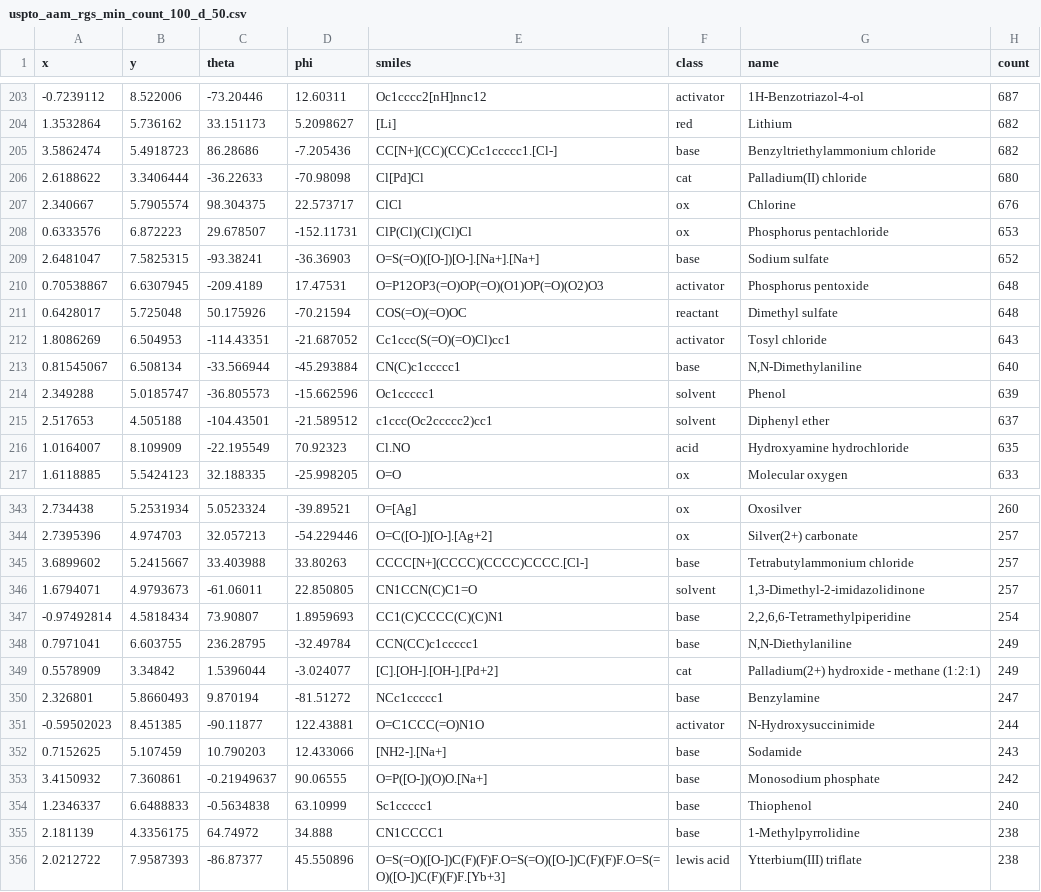
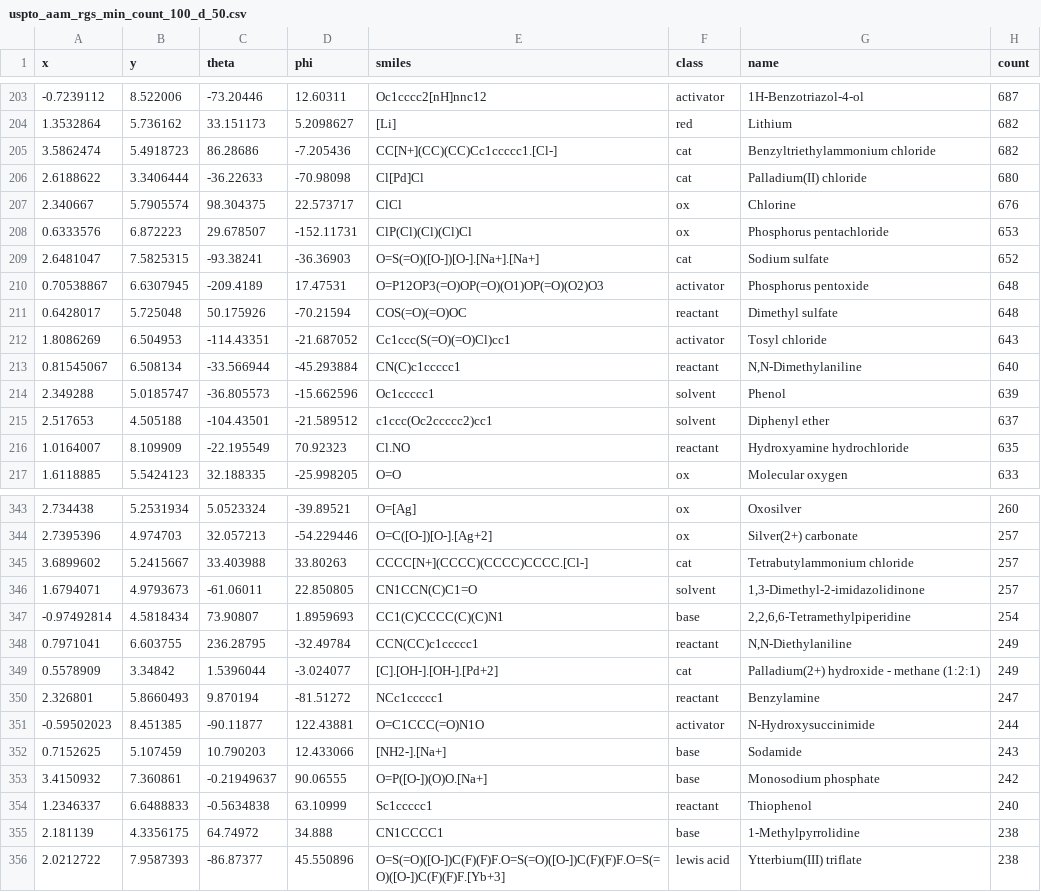
Before and after one commit to Academich/reagent_emb_vis, a CSV file: data/default/uspto_aam_rgs_min_count_100_d_50.csv, drawn as a sheet; only a part is shown, gaps mark what is left out; the diff covers the shown part only.

```diff
--- a/data/default/uspto_aam_rgs_min_count_100_d_50.csv
+++ b/data/default/uspto_aam_rgs_min_count_100_d_50.csv
@@ -204,3 +204,3 @@ x,y,theta,phi,smiles,class,name,count
 1.3532864,5.736162,33.151173,5.2098627,[Li],red,Lithium,682
-3.5862474,5.4918723,86.28686,-7.205436,CC[N+](CC)(CC)Cc1ccccc1.[Cl-],base,Benzyltriethylammonium chloride,682
+3.5862474,5.4918723,86.28686,-7.205436,CC[N+](CC)(CC)Cc1ccccc1.[Cl-],cat,Benzyltriethylammonium chloride,682
 2.6188622,3.3406444,-36.22633,-70.98098,Cl[Pd]Cl,cat,Palladium(II) chloride,680
@@ -208,3 +208,3 @@ x,y,theta,phi,smiles,class,name,count
 0.6333576,6.872223,29.678507,-152.11731,ClP(Cl)(Cl)(Cl)Cl,ox,Phosphorus pentachloride,653
-2.6481047,7.5825315,-93.38241,-36.36903,O=S(=O)([O-])[O-].[Na+].[Na+],base,Sodium sulfate,652
+2.6481047,7.5825315,-93.38241,-36.36903,O=S(=O)([O-])[O-].[Na+].[Na+],cat,Sodium sulfate,652
 0.70538867,6.6307945,-209.4189,17.47531,O=P12OP3(=O)OP(=O)(O1)OP(=O)(O2)O3,activator,Phosphorus pentoxide,648
@@ -212,6 +212,6 @@ x,y,theta,phi,smiles,class,name,count
 1.8086269,6.504953,-114.43351,-21.687052,Cc1ccc(S(=O)(=O)Cl)cc1,activator,Tosyl chloride,643
-0.81545067,6.508134,-33.566944,-45.293884,CN(C)c1ccccc1,base,"N,N-Dimethylaniline",640
+0.81545067,6.508134,-33.566944,-45.293884,CN(C)c1ccccc1,reactant,"N,N-Dimethylaniline",640
 2.349288,5.0185747,-36.805573,-15.662596,Oc1ccccc1,solvent,Phenol,639
 2.517653,4.505188,-104.43501,-21.589512,c1ccc(Oc2ccccc2)cc1,solvent,Diphenyl ether,637
-1.0164007,8.109909,-22.195549,70.92323,Cl.NO,acid,Hydroxyamine hydrochloride,635
+1.0164007,8.109909,-22.195549,70.92323,Cl.NO,reactant,Hydroxyamine hydrochloride,635
 1.6118885,5.5424123,32.188335,-25.998205,O=O,ox,Molecular oxygen,633
@@ -344,8 +344,8 @@ x,y,theta,phi,smiles,class,name,count
 2.7395396,4.974703,32.057213,-54.229446,O=C([O-])[O-].[Ag+2],ox,Silver(2+) carbonate,257
-3.6899602,5.2415667,33.403988,33.80263,CCCC[N+](CCCC)(CCCC)CCCC.[Cl-],base,Tetrabutylammonium chloride,257
+3.6899602,5.2415667,33.403988,33.80263,CCCC[N+](CCCC)(CCCC)CCCC.[Cl-],cat,Tetrabutylammonium chloride,257
 1.6794071,4.9793673,-61.06011,22.850805,CN1CCN(C)C1=O,solvent,"1,3-Dimethyl-2-imidazolidinone",257
 -0.97492814,4.5818434,73.90807,1.8959693,CC1(C)CCCC(C)(C)N1,base,"2,2,6,6-Tetramethylpiperidine",254
-0.7971041,6.603755,236.28795,-32.49784,CCN(CC)c1ccccc1,base,"N,N-Diethylaniline",249
+0.7971041,6.603755,236.28795,-32.49784,CCN(CC)c1ccccc1,reactant,"N,N-Diethylaniline",249
 0.5578909,3.34842,1.5396044,-3.024077,[C].[OH-].[OH-].[Pd+2],cat,Palladium(2+) hydroxide - methane (1:2:1),249
-2.326801,5.8660493,9.870194,-81.51272,NCc1ccccc1,base,Benzylamine,247
+2.326801,5.8660493,9.870194,-81.51272,NCc1ccccc1,reactant,Benzylamine,247
 -0.59502023,8.451385,-90.11877,122.43881,O=C1CCC(=O)N1O,activator,N-Hydroxysuccinimide,244
@@ -353,3 +353,3 @@ x,y,theta,phi,smiles,class,name,count
 3.4150932,7.360861,-0.21949637,90.06555,O=P([O-])(O)O.[Na+],base,Monosodium phosphate,242
-1.2346337,6.6488833,-0.5634838,63.10999,Sc1ccccc1,base,Thiophenol,240
+1.2346337,6.6488833,-0.5634838,63.10999,Sc1ccccc1,reactant,Thiophenol,240
 2.181139,4.3356175,64.74972,34.888,CN1CCCC1,base,1-Methylpyrrolidine,238
```
Also changed, not shown: 48 edited cells elsewhere in this file, data/standard_reagents.csv.
